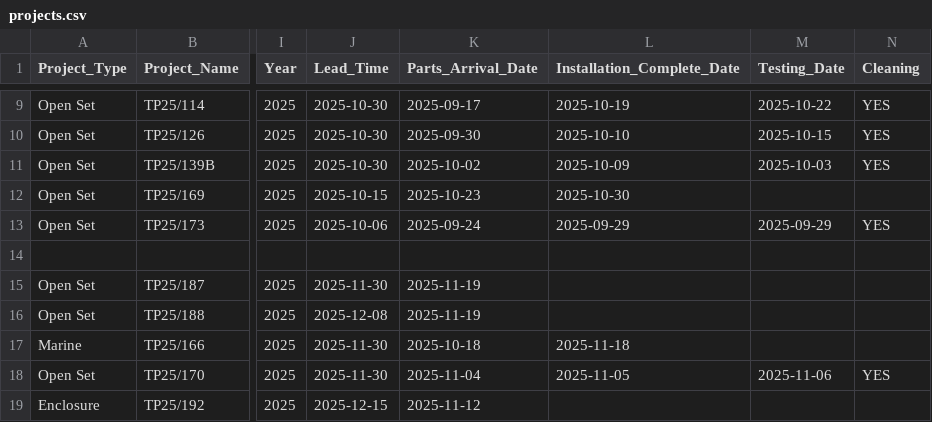
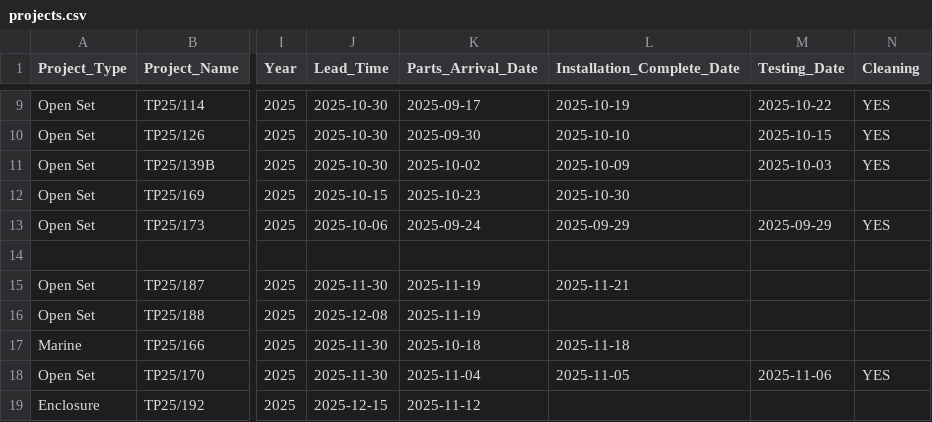
Before and after one commit to goldenfootballboy-create/yip-shing-dashboard, a CSV file: projects.csv, drawn as a sheet; only a part is shown, gaps mark what is left out; the diff names each change by its address in the sheet, - before the commit and + after, or states it on an @@ line.

Commit message:
Update projects.csv

```diff
--- a/projects.csv
+++ b/projects.csv
-L15 (Installation_Complete_Date): (empty)
+L15 (Installation_Complete_Date): 2025-11-21
```
